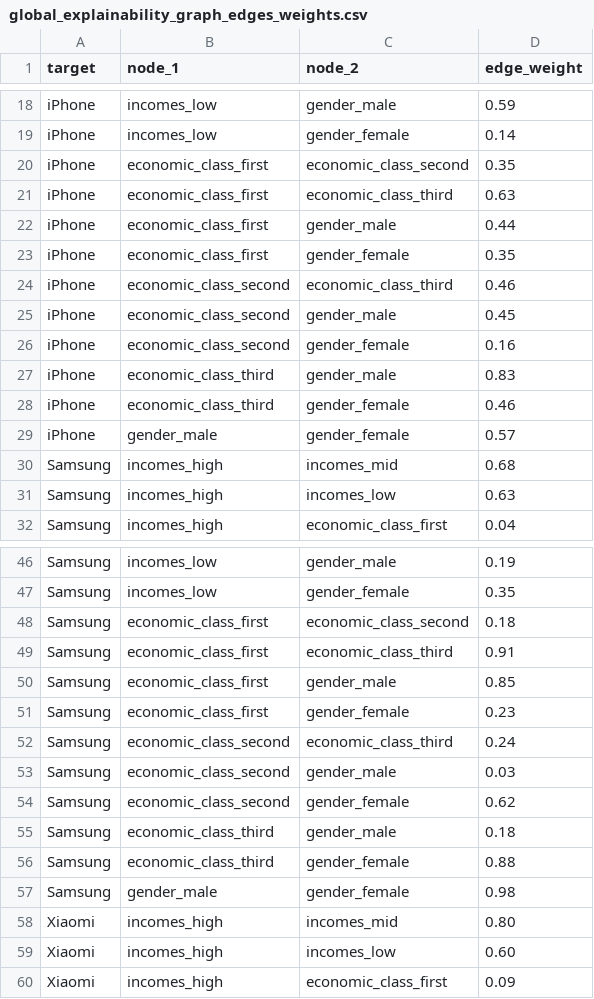
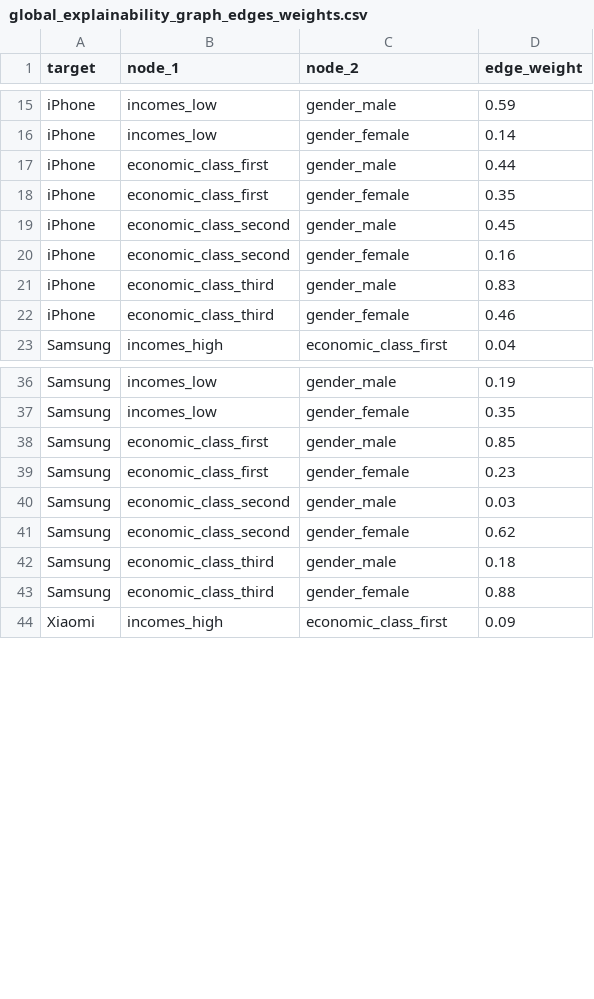
Before and after one commit to Telefonica/XAIoGraphs, a CSV file: examples/example_data_viz/global_explainability_graph_edges_weights.csv, drawn as a sheet; only a part is shown, gaps mark what is left out; the diff covers the shown part only.

```diff
--- a/examples/example_data_viz/global_explainability_graph_edges_weights.csv
+++ b/examples/example_data_viz/global_explainability_graph_edges_weights.csv
@@ -19,7 +16,4 @@ iPhone,incomes_low,gender_male,0.59
 iPhone,incomes_low,gender_female,0.14
-iPhone,economic_class_first,economic_class_second,0.35
-iPhone,economic_class_first,economic_class_third,0.63
 iPhone,economic_class_first,gender_male,0.44
 iPhone,economic_class_first,gender_female,0.35
-iPhone,economic_class_second,economic_class_third,0.46
 iPhone,economic_class_second,gender_male,0.45
@@ -28,5 +22,2 @@ iPhone,economic_class_third,gender_male,0.83
 iPhone,economic_class_third,gender_female,0.46
-iPhone,gender_male,gender_female,0.57
-Samsung,incomes_high,incomes_mid,0.68
-Samsung,incomes_high,incomes_low,0.63
 Samsung,incomes_high,economic_class_first,0.04
@@ -47,7 +37,4 @@ Samsung,incomes_low,gender_male,0.19
 Samsung,incomes_low,gender_female,0.35
-Samsung,economic_class_first,economic_class_second,0.18
-Samsung,economic_class_first,economic_class_third,0.91
 Samsung,economic_class_first,gender_male,0.85
 Samsung,economic_class_first,gender_female,0.23
-Samsung,economic_class_second,economic_class_third,0.24
 Samsung,economic_class_second,gender_male,0.03
@@ -56,5 +43,2 @@ Samsung,economic_class_third,gender_male,0.18
 Samsung,economic_class_third,gender_female,0.88
-Samsung,gender_male,gender_female,0.98
-Xiaomi,incomes_high,incomes_mid,0.80
-Xiaomi,incomes_high,incomes_low,0.60
 Xiaomi,incomes_high,economic_class_first,0.09
```
Also changed, not shown: 9 removed rows elsewhere in this file, 4 other files.
